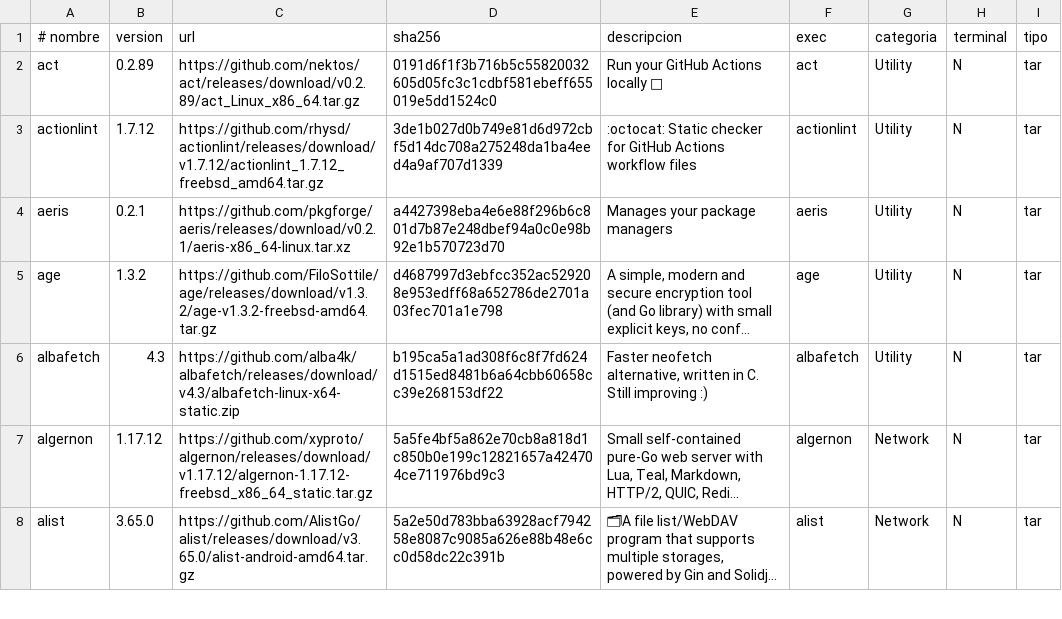
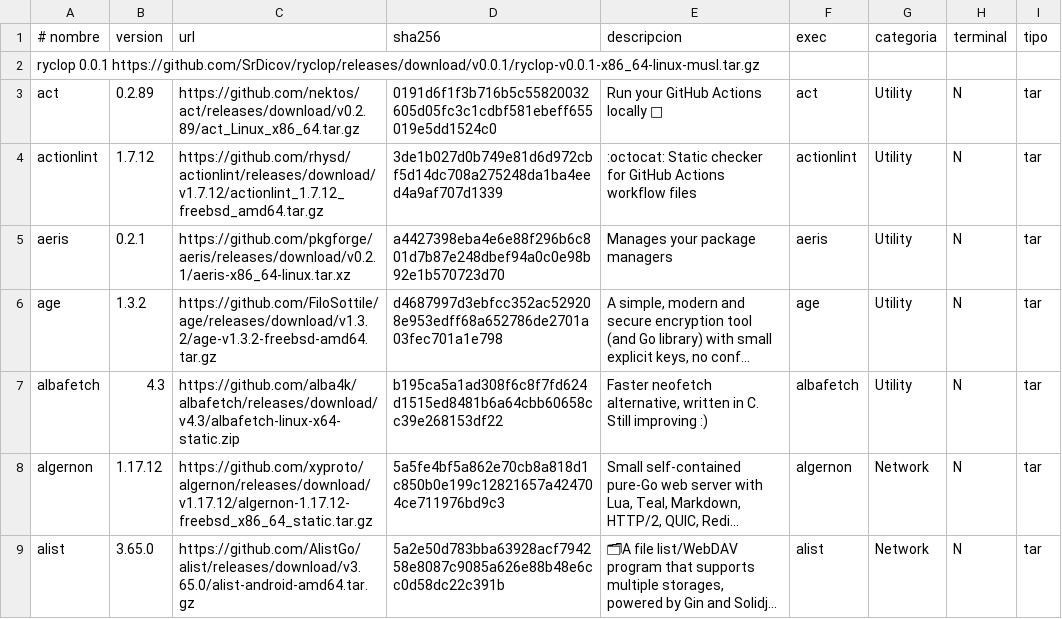
Before and after one commit to SrDicov/zardoid, a TSV file: meta/belka.tsv, drawn as a sheet; only a part is shown; long unchanged cells end in …; the diff names each change by its address in the sheet, - before the commit and + after, or states it on an @@ line.

Commit message:
Add ryclop entry to belka.tsv

```diff
--- a/meta/belka.tsv
+++ b/meta/belka.tsv
+row 2: ryclop 0.0.1 https://github.com/SrDicov/ryclop/releases/download/v0.0.1/ryclop-v0.0.1-x86_64-linux-musl.tar.gz
```
